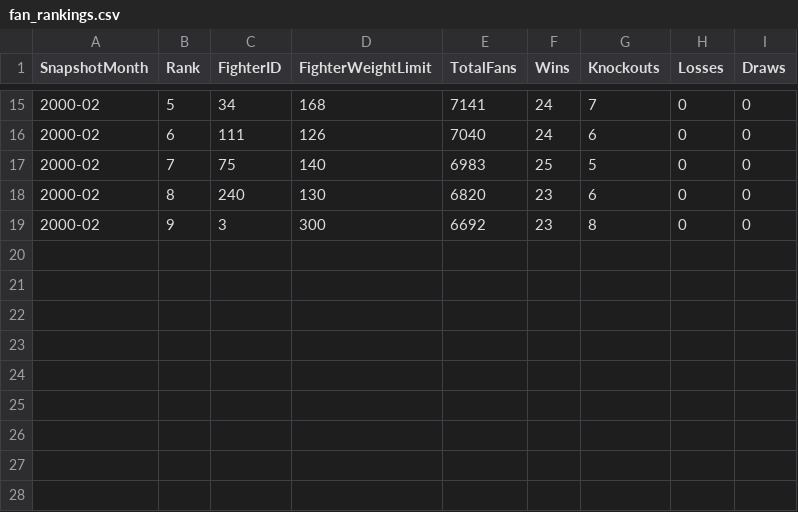
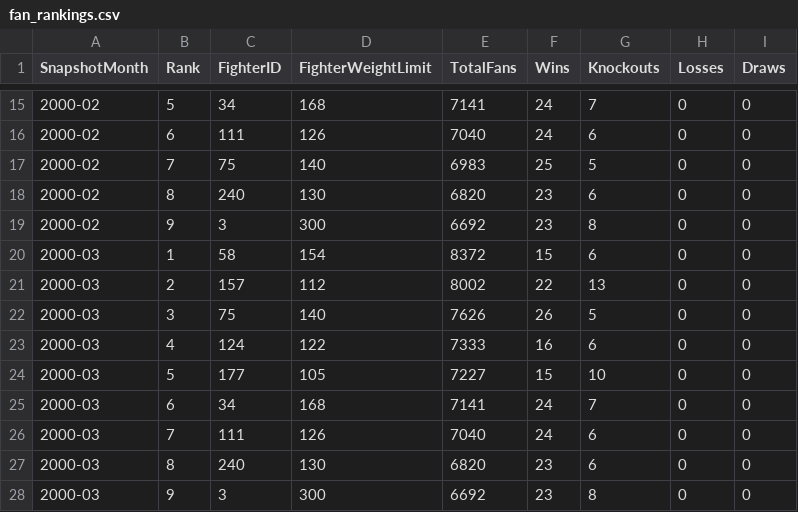
Before and after one commit to xuntrue/Prizefighters-Promoter-ML, a CSV file: data/rankings/fan_rankings.csv, drawn as a sheet; only a part is shown, gaps mark what is left out; the diff names each change by its address in the sheet, - before the commit and + after, or states it on an @@ line.

```diff
--- a/data/rankings/fan_rankings.csv
+++ b/data/rankings/fan_rankings.csv
+row 20: 2000-03 | 1 | 58 | 154 | 8372 | 15 | 6 | 0 | 0
+row 21: 2000-03 | 2 | 157 | 112 | 8002 | 22 | 13 | 0 | 0
+row 22: 2000-03 | 3 | 75 | 140 | 7626 | 26 | 5 | 0 | 0
+row 23: 2000-03 | 4 | 124 | 122 | 7333 | 16 | 6 | 0 | 0
+row 24: 2000-03 | 5 | 177 | 105 | 7227 | 15 | 10 | 0 | 0
+row 25: 2000-03 | 6 | 34 | 168 | 7141 | 24 | 7 | 0 | 0
+row 26: 2000-03 | 7 | 111 | 126 | 7040 | 24 | 6 | 0 | 0
+row 27: 2000-03 | 8 | 240 | 130 | 6820 | 23 | 6 | 0 | 0
+row 28: 2000-03 | 9 | 3 | 300 | 6692 | 23 | 8 | 0 | 0
```
Also changed, not shown: data/fighters.csv, data/fights.csv, 26 other files.
